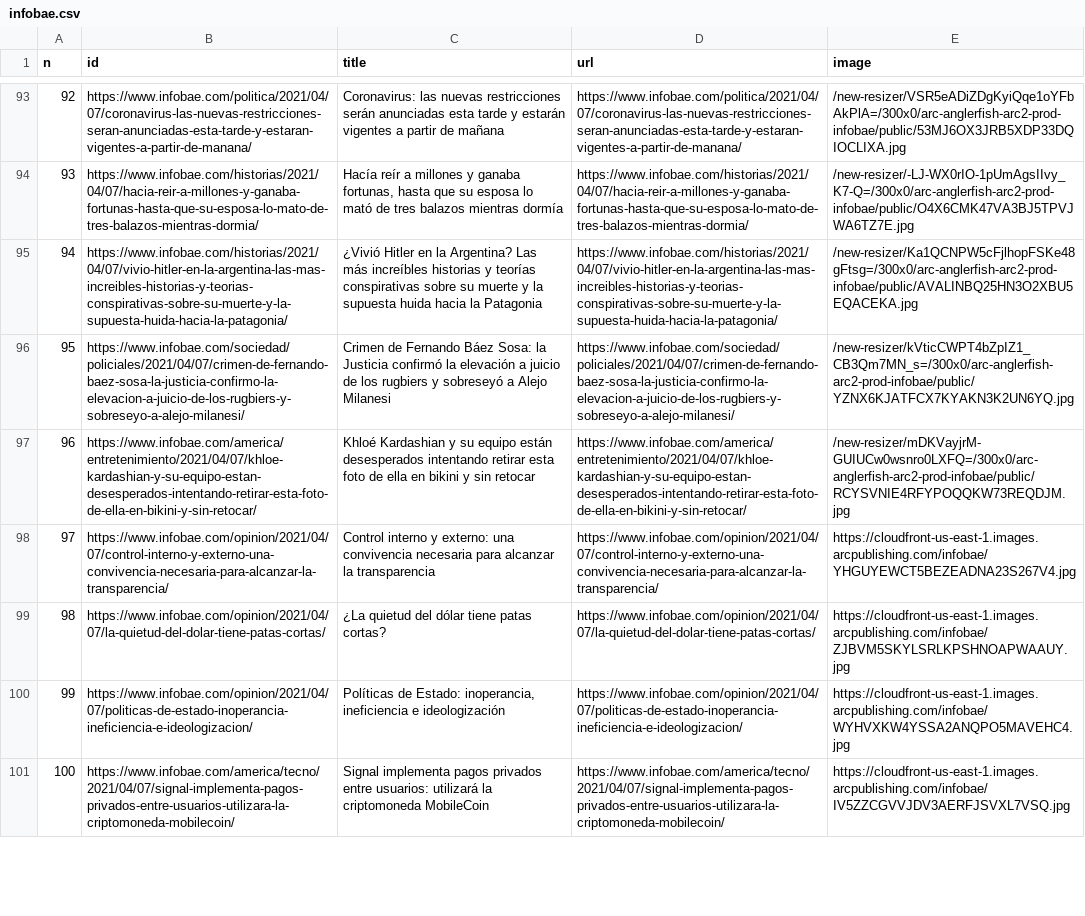
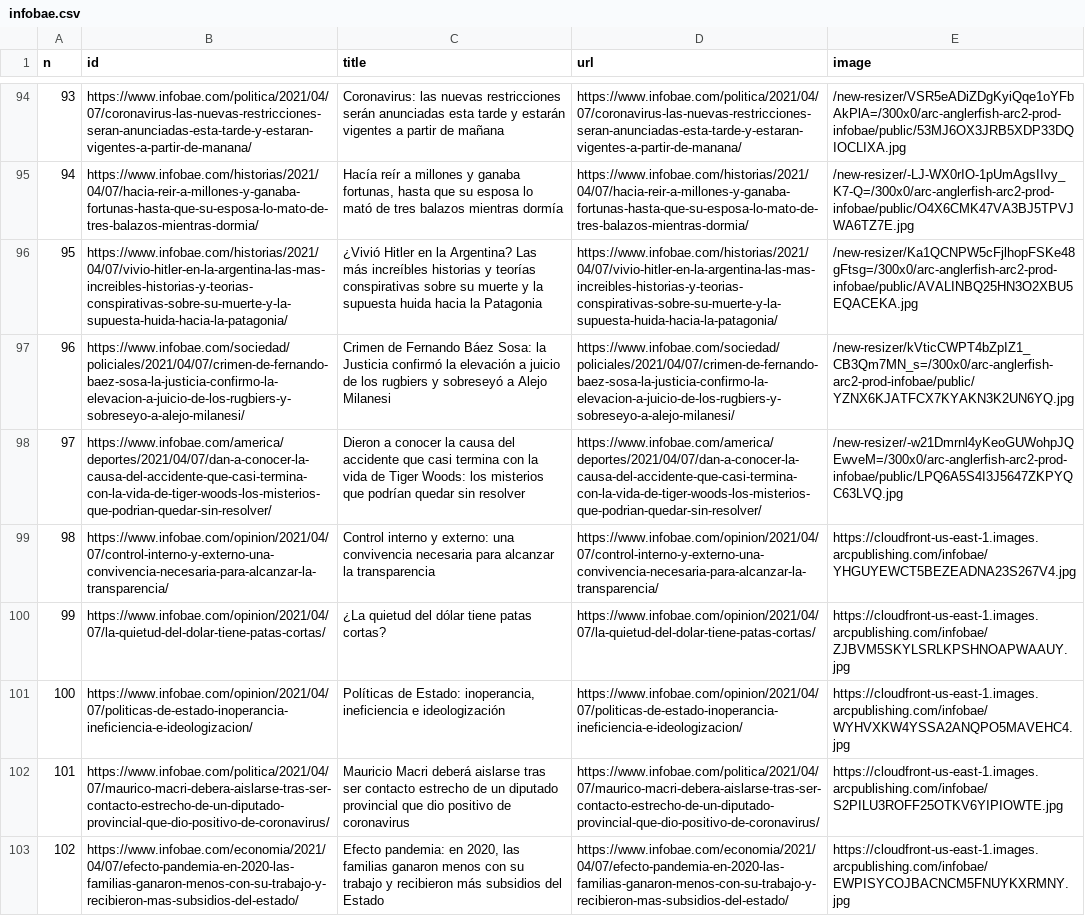
Before and after one commit to diffario/diarios, a CSV file: infobae.csv, drawn as a sheet; only a part is shown, gaps mark what is left out; the shorter side is filled out with more unchanged rows; removed rows and columns are numbered as before the commit, all else as after; the diff covers the shown part only; the diff names each change by its address in the sheet, - before the commit and + after, or states it on an @@ line.

```diff
--- a/infobae.csv
+++ b/infobae.csv
@@ column A (n) renumbered from row 5 down @@
-row 97: 96 | https://www.infobae.com/america/entretenimiento/2021/04/07/khloe-kardashian-y-su-equipo-estan-desesperados-intentando-retirar-esta-foto-de-ella-en-bikini-y-sin-retocar/ | Khloé Kardashian y su equipo están desesperados intentando retirar esta foto de ella en bikini y sin retocar | https://www.infobae.com/america/entretenimiento/2021/04/07/khloe-kardashian-y-su-equipo-estan-desesperados-intentando-retirar-esta-foto-de-ella-en-bikini-y-sin-retocar/ | /new-resizer/mDKVayjrM-GUIUCw0wsnro0LXFQ=/300x0/arc-anglerfish-arc2-prod-infobae/public/RCYSVNIE4RFYPOQQKW73REQDJM.jpg
+row 98: 97 | https://www.infobae.com/america/deportes/2021/04/07/dan-a-conocer-la-causa-del-accidente-que-casi-termina-con-la-vida-de-tiger-woods-los-misterios-que-podrian-quedar-sin-resolver/ | Dieron a conocer la causa del accidente que casi termina con la vida de Tiger Woods: los misterios que podrían quedar sin resolver | https://www.infobae.com/america/deportes/2021/04/07/dan-a-conocer-la-causa-del-accidente-que-casi-termina-con-la-vida-de-tiger-woods-los-misterios-que-podrian-quedar-sin-resolver/ | /new-resizer/-w21Dmrnl4yKeoGUWohpJQEwveM=/300x0/arc-anglerfish-arc2-prod-infobae/public/LPQ6A5S4I3J5647ZKPYQC63LVQ.jpg
+row 102: 101 | https://www.infobae.com/politica/2021/04/07/maurico-macri-debera-aislarse-tras-ser-contacto-estrecho-de-un-diputado-provincial-que-dio-positivo-de-coronavirus/ | Mauricio Macri deberá aislarse tras ser contacto estrecho de un diputado provincial que dio positivo de coronavirus | https://www.infobae.com/politica/2021/04/07/maurico-macri-debera-aislarse-tras-ser-contacto-estrecho-de-un-diputado-provincial-que-dio-positivo-de-coronavirus/ | https://cloudfront-us-east-1.images.arcpublishing.com/infobae/S2PILU3ROFF25OTKV6YIPIOWTE.jpg
+row 103: 102 | https://www.infobae.com/economia/2021/04/07/efecto-pandemia-en-2020-las-familias-ganaron-menos-con-su-trabajo-y-recibieron-mas-subsidios-del-estado/ | Efecto pandemia: en 2020, las familias ganaron menos con su trabajo y recibieron más subsidios del Estado | https://www.infobae.com/economia/2021/04/07/efecto-pandemia-en-2020-las-familias-ganaron-menos-con-su-trabajo-y-recibieron-mas-subsidios-del-estado/ | https://cloudfront-us-east-1.images.arcpublishing.com/infobae/EWPISYCOJBACNCM5FNUYKXRMNY.jpg
```
Also changed, not shown: 3 added rows, 4 removed rows and 3 moved rows elsewhere in this file, clarin.csv, lanacion.csv, 3 other files.
